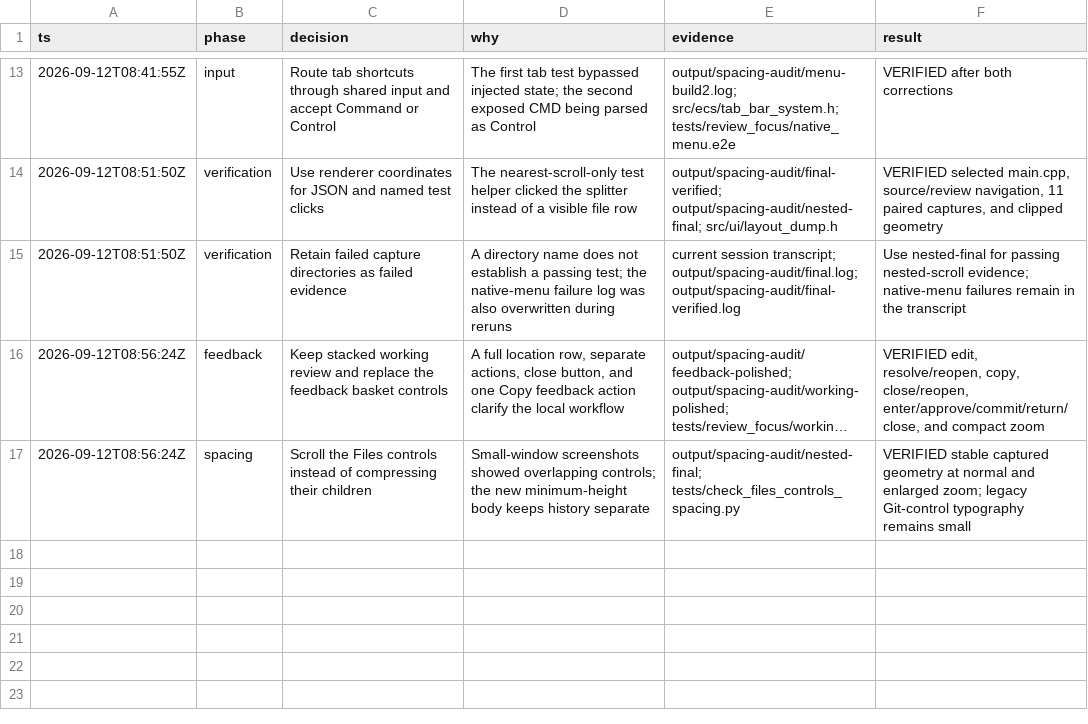
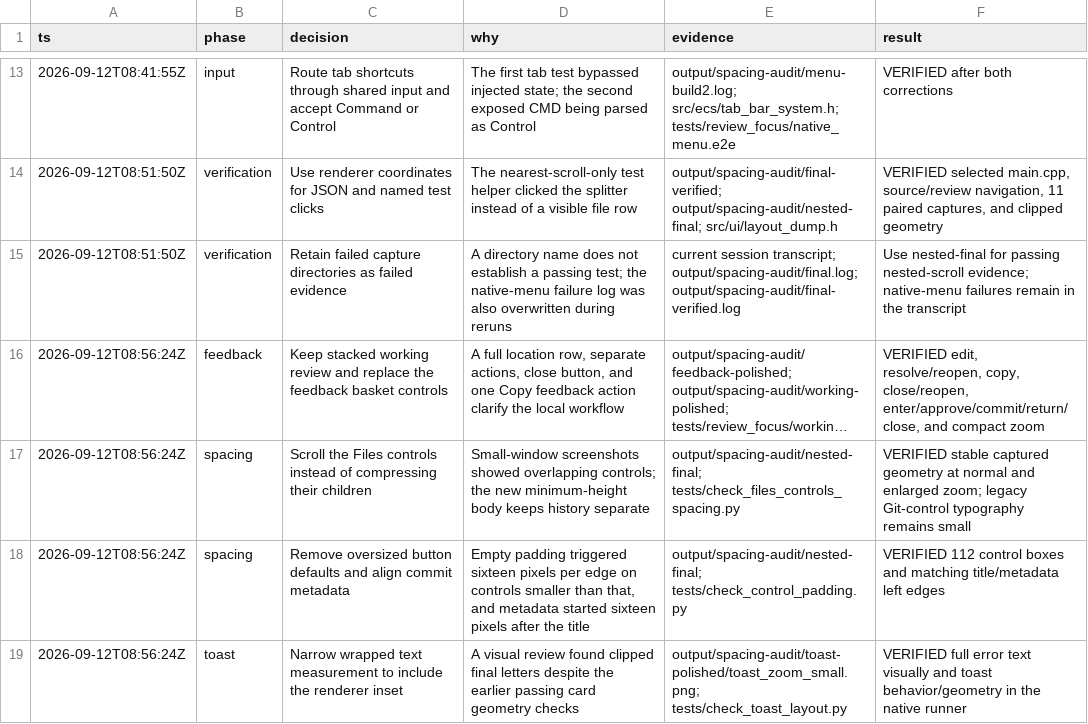
Before and after one commit to gabeochoa/floatinghotel, a TSV file: docs/spacing-audit.tsv, drawn as a sheet; only a part is shown, gaps mark what is left out; long unchanged cells end in ….

Commit message:
Normalize compact controls and wrapped notification spacing

```diff
--- a/docs/spacing-audit.tsv
+++ b/docs/spacing-audit.tsv
@@ -17 +17,3 @@ ts	phase	decision	why	evidence	result
 2026-09-12T08:56:24Z	spacing	Scroll the Files controls instead of compressing their children	Small-window screenshots showed overlapping controls; the new minimum-height body keeps history separate	output/spacing-audit/nested-final; tests/check_files_controls_spacing.py	VERIFIED stable captured geometry at normal and enlarged zoom; legacy Git-control typography remains small
+2026-09-12T08:56:24Z	spacing	Remove oversized button defaults and align commit metadata	Empty padding triggered sixteen pixels per edge on controls smaller than that, and metadata started sixteen pixels after the title	output/spacing-audit/nested-final; tests/check_control_padding.py	VERIFIED 112 control boxes and matching title/metadata left edges
+2026-09-12T08:56:24Z	toast	Narrow wrapped text measurement to include the renderer inset	A visual review found clipped final letters despite the earlier passing card geometry checks	output/spacing-audit/toast-polished/toast_zoom_small.png; tests/check_toast_layout.py	VERIFIED full error text visually and toast behavior/geometry in the native runner
```
Also changed, not shown: 8 other files.
